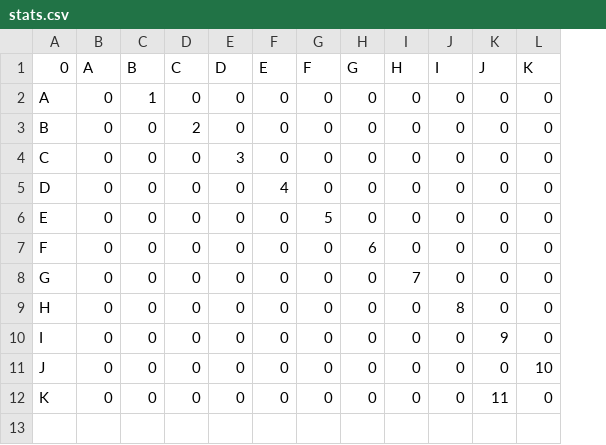
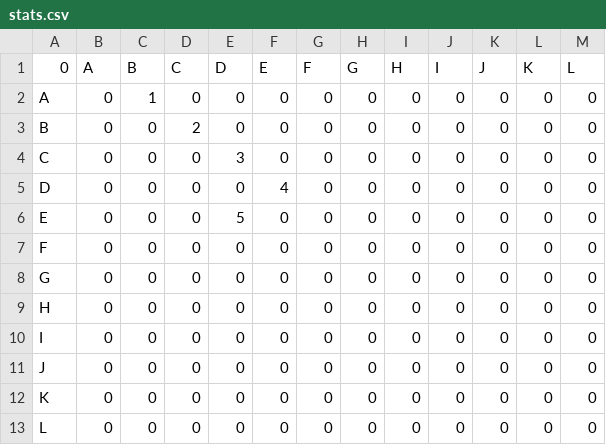
Before and after one commit to Ze-Q/LightRacer, a CSV file: res/stats.csv, drawn as a sheet; the diff names each change by its address in the sheet, - before the commit and + after, or states it on an @@ line.

```diff
--- a/res/stats.csv
+++ b/res/stats.csv
+column M (L), rows 2-12: all 0
-E6 (D): 0
+E6 (D): 5
-G6 (F): 5
+G6 (F): 0
-H7 (G): 6
+H7 (G): 0
-I8 (H): 7
+I8 (H): 0
-J9 (I): 8
+J9 (I): 0
-K10 (J): 9
+K10 (J): 0
-L11 (K): 10
+L11 (K): 0
-K12 (J): 11
+K12 (J): 0
+row 13: L | 0 | 0 | 0 | 0 | 0 | 0 | 0 | 0 | 0 | 0 | 0 | 0
```
Also changed, not shown: 8 other files.
